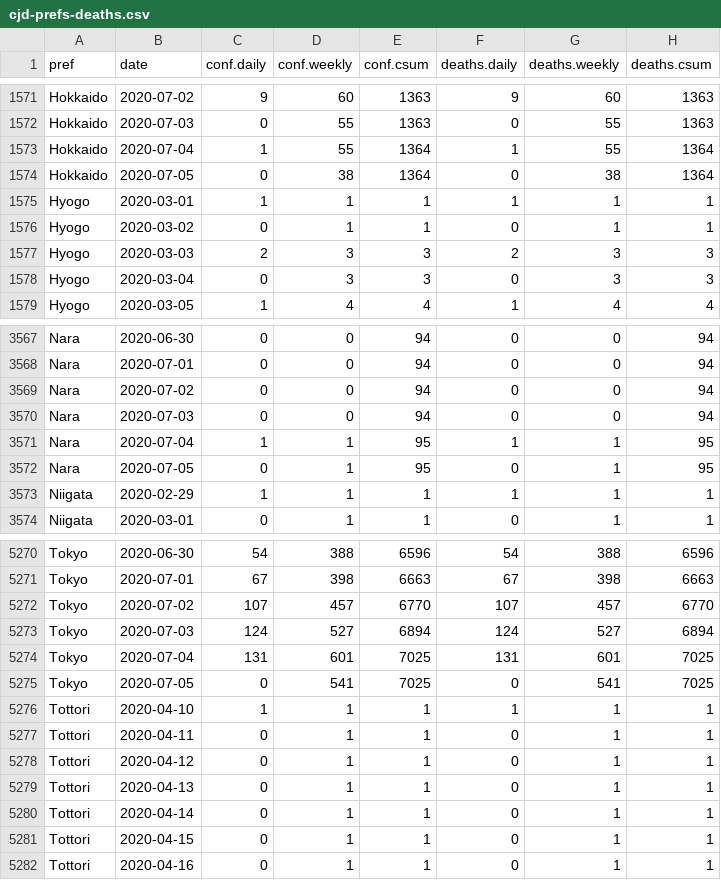
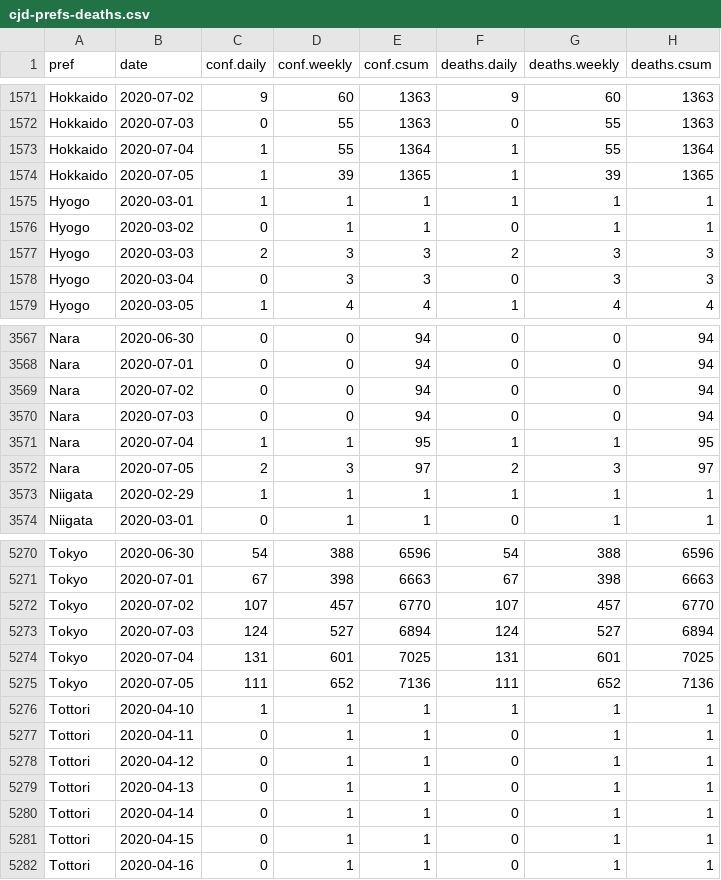
Before and after one commit to graphy-covidjp/xgraphy-covidjp.github.io, a CSV file: csv/cjd-prefs-deaths.csv, drawn as a sheet; only a part is shown, gaps mark what is left out.

```diff
--- a/csv/cjd-prefs-deaths.csv
+++ b/csv/cjd-prefs-deaths.csv
@@ -1573,3 +1573,3 @@ Hokkaido,2020-07-03,0,55,1363,0,55,1363
 Hokkaido,2020-07-04,1,55,1364,1,55,1364
-Hokkaido,2020-07-05,0,38,1364,0,38,1364
+Hokkaido,2020-07-05,1,39,1365,1,39,1365
 Hyogo,2020-03-01,1,1,1,1,1,1
@@ -3571,3 +3571,3 @@ Nara,2020-07-03,0,0,94,0,0,94
 Nara,2020-07-04,1,1,95,1,1,95
-Nara,2020-07-05,0,1,95,0,1,95
+Nara,2020-07-05,2,3,97,2,3,97
 Niigata,2020-02-29,1,1,1,1,1,1
@@ -5274,3 +5274,3 @@ Tokyo,2020-07-03,124,527,6894,124,527,6894
 Tokyo,2020-07-04,131,601,7025,131,601,7025
-Tokyo,2020-07-05,0,541,7025,0,541,7025
+Tokyo,2020-07-05,111,652,7136,111,652,7136
 Tottori,2020-04-10,1,1,1,1,1,1
```
Also changed, not shown: 54 other files.
